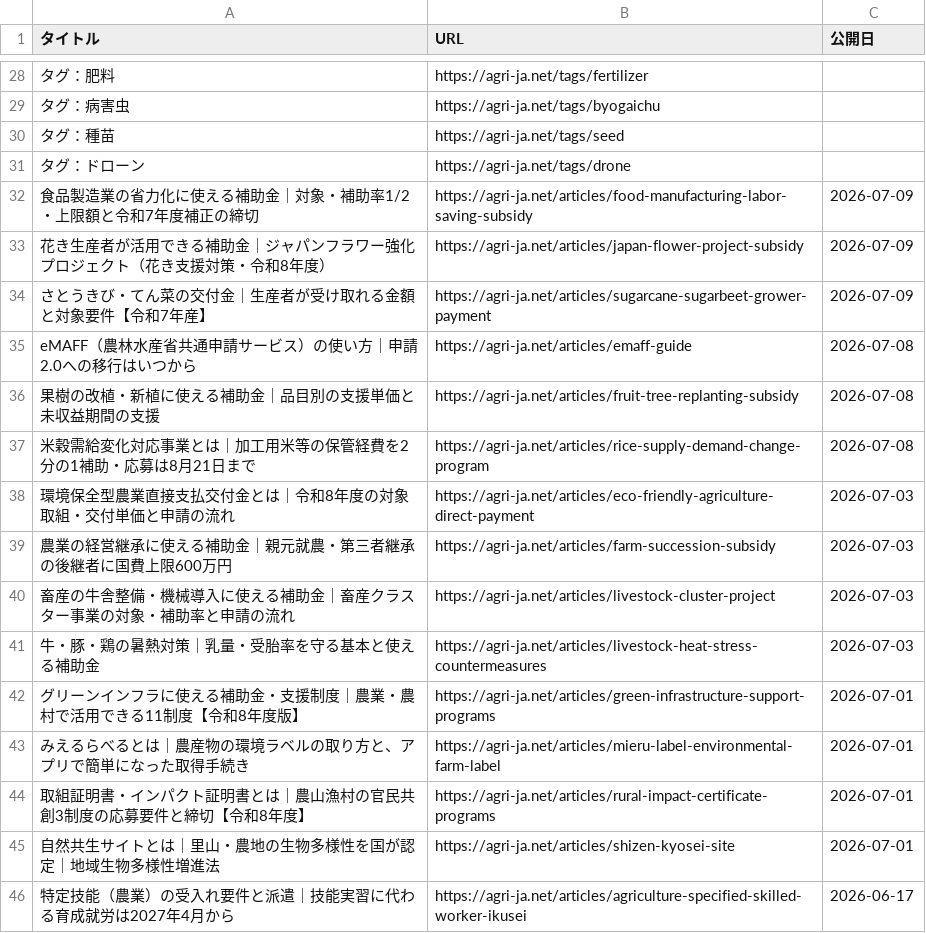
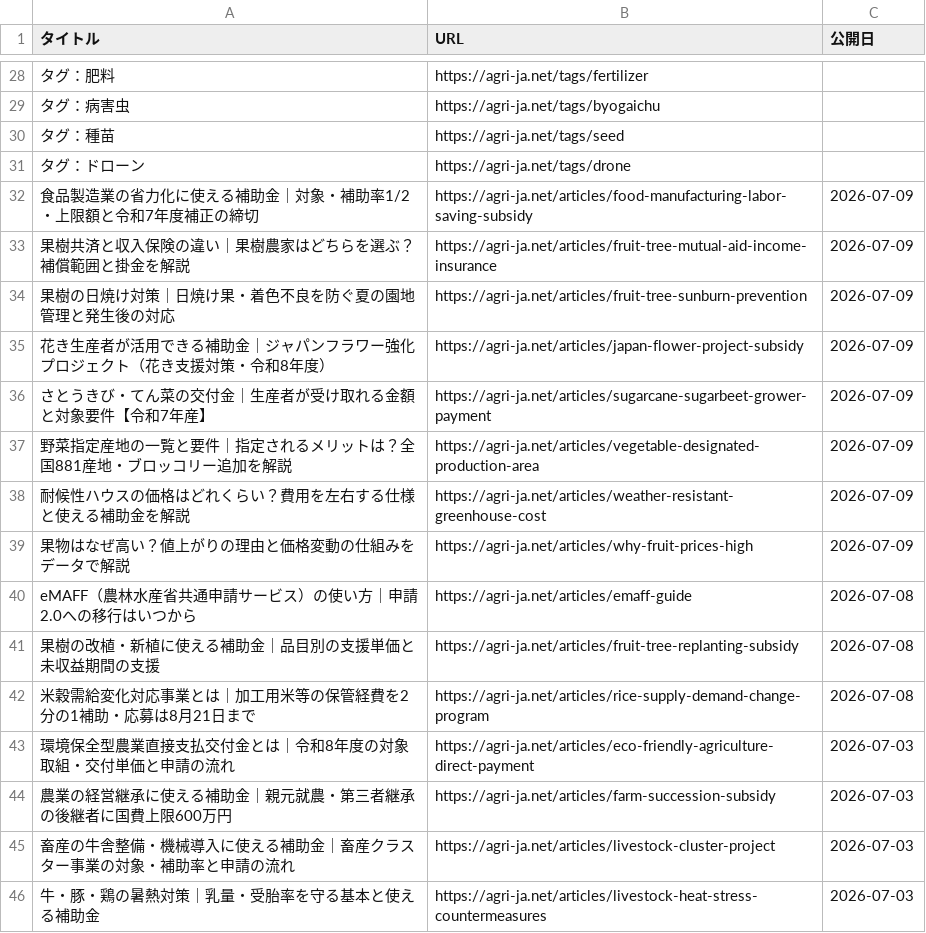
Before and after one commit to agrija2026-create/website, a CSV file: public/articles-index.csv, drawn as a sheet; only a part is shown, gaps mark what is left out; the shorter side is filled out with more unchanged rows.

Commit message:
content: add fruit-tree-sunburn-prevention article

```diff
--- a/public/articles-index.csv
+++ b/public/articles-index.csv
@@ -32,4 +32,9 @@
 食品製造業の省力化に使える補助金｜対象・補助率1/2・上限額と令和7年度補正の締切,https://agri-ja.net/articles/food-manufacturing-labor-saving-subsidy,2026-07-09
+果樹共済と収入保険の違い｜果樹農家はどちらを選ぶ？補償範囲と掛金を解説,https://agri-ja.net/articles/fruit-tree-mutual-aid-income-insurance,2026-07-09
+果樹の日焼け対策｜日焼け果・着色不良を防ぐ夏の園地管理と発生後の対応,https://agri-ja.net/articles/fruit-tree-sunburn-prevention,2026-07-09
 花き生産者が活用できる補助金｜ジャパンフラワー強化プロジェクト（花き支援対策・令和8年度）,https://agri-ja.net/articles/japan-flower-project-subsidy,2026-07-09
 さとうきび・てん菜の交付金｜生産者が受け取れる金額と対象要件【令和7年産】,https://agri-ja.net/articles/sugarcane-sugarbeet-grower-payment,2026-07-09
+野菜指定産地の一覧と要件｜指定されるメリットは？全国881産地・ブロッコリー追加を解説,https://agri-ja.net/articles/vegetable-designated-production-area,2026-07-09
+耐候性ハウスの価格はどれくらい？費用を左右する仕様と使える補助金を解説,https://agri-ja.net/articles/weather-resistant-greenhouse-cost,2026-07-09
+果物はなぜ高い？値上がりの理由と価格変動の仕組みをデータで解説,https://agri-ja.net/articles/why-fruit-prices-high,2026-07-09
 eMAFF（農林水産省共通申請サービス）の使い方｜申請2.0への移行はいつから,https://agri-ja.net/articles/emaff-guide,2026-07-08
```
Also changed, not shown: 5 other files.
